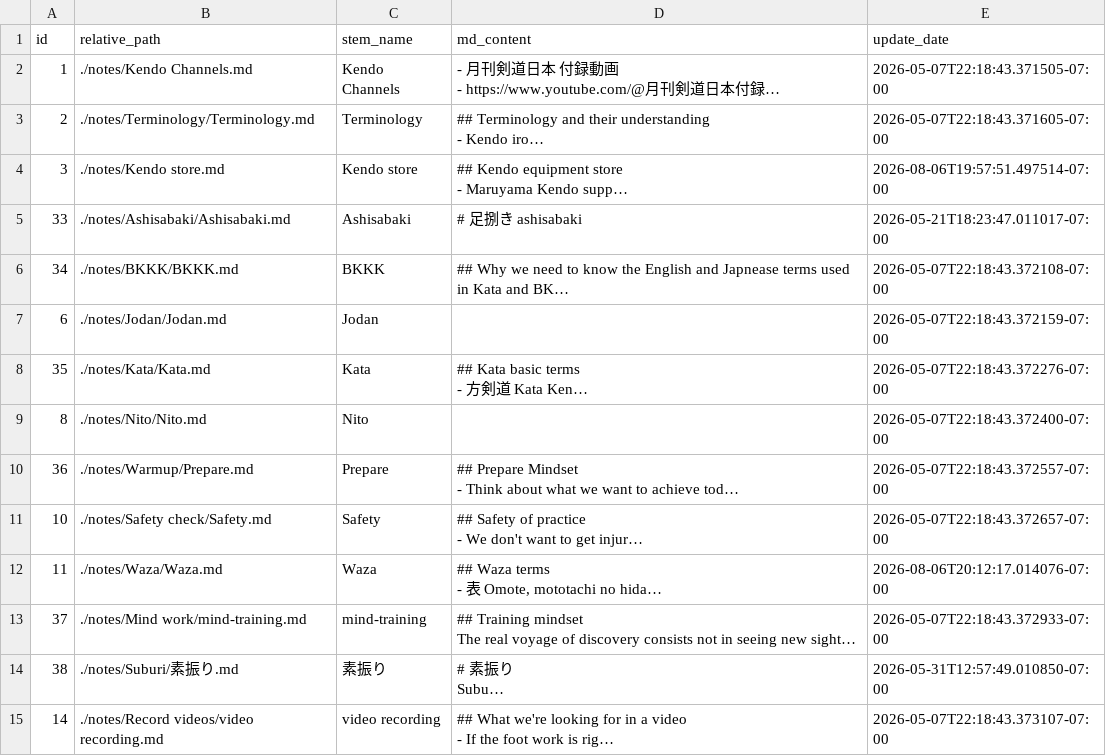
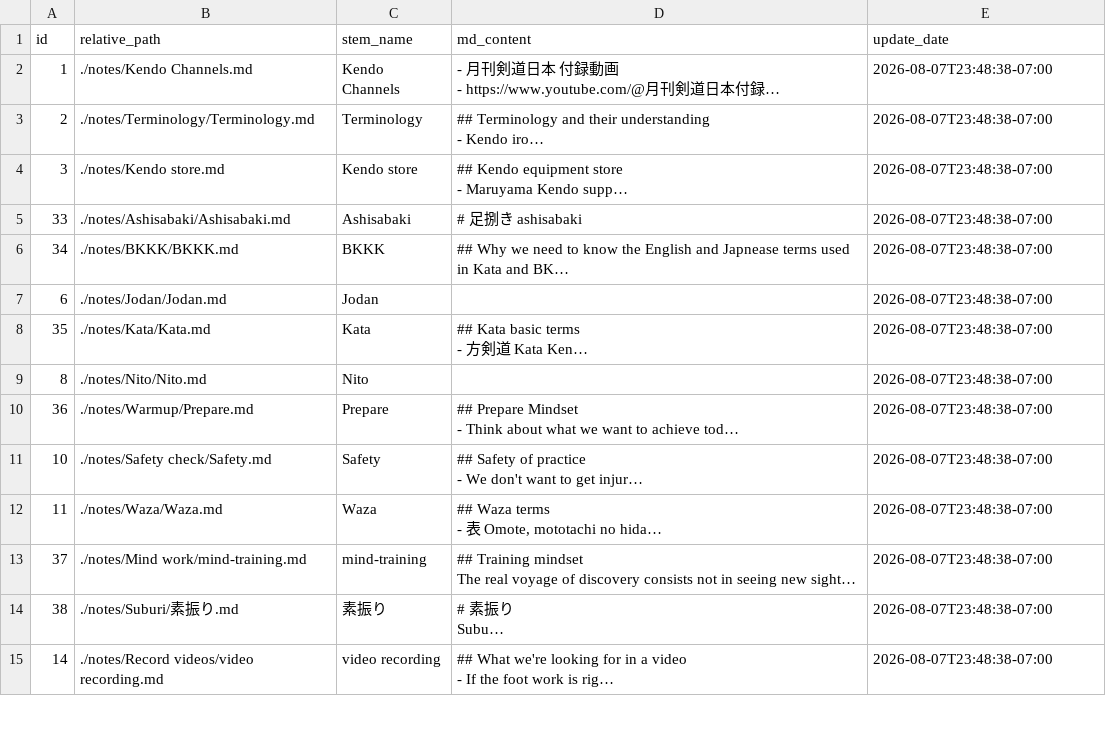
Before and after one commit to KaimingTao/Thinking-Kendo, a CSV file: notes.csv, drawn as a sheet; only a part is shown; long unchanged cells end in …; the diff covers the shown part only; the diff names each change by its address in the sheet, - before the commit and + after, or states it on an @@ line.

```diff
--- a/notes.csv
+++ b/notes.csv
-E2 (update_date): 2026-05-07T22:18:43.371505-07:00
+E2 (update_date): 2026-08-07T23:48:38-07:00
-E3 (update_date): 2026-05-07T22:18:43.371605-07:00
+E3 (update_date): 2026-08-07T23:48:38-07:00
-E4 (update_date): 2026-08-06T19:57:51.497514-07:00
+E4 (update_date): 2026-08-07T23:48:38-07:00
-E5 (update_date): 2026-05-21T18:23:47.011017-07:00
+E5 (update_date): 2026-08-07T23:48:38-07:00
-E6 (update_date): 2026-05-07T22:18:43.372108-07:00
+E6 (update_date): 2026-08-07T23:48:38-07:00
-E7 (update_date): 2026-05-07T22:18:43.372159-07:00
+E7 (update_date): 2026-08-07T23:48:38-07:00
-E8 (update_date): 2026-05-07T22:18:43.372276-07:00
+E8 (update_date): 2026-08-07T23:48:38-07:00
-E9 (update_date): 2026-05-07T22:18:43.372400-07:00
+E9 (update_date): 2026-08-07T23:48:38-07:00
-E10 (update_date): 2026-05-07T22:18:43.372557-07:00
+E10 (update_date): 2026-08-07T23:48:38-07:00
-E11 (update_date): 2026-05-07T22:18:43.372657-07:00
+E11 (update_date): 2026-08-07T23:48:38-07:00
-E12 (update_date): 2026-08-06T20:12:17.014076-07:00
+E12 (update_date): 2026-08-07T23:48:38-07:00
-E13 (update_date): 2026-05-07T22:18:43.372933-07:00
+E13 (update_date): 2026-08-07T23:48:38-07:00
-E14 (update_date): 2026-05-31T12:57:49.010850-07:00
+E14 (update_date): 2026-08-07T23:48:38-07:00
-E15 (update_date): 2026-05-07T22:18:43.373107-07:00
+E15 (update_date): 2026-08-07T23:48:38-07:00
```
Also changed, not shown: 1 added row and 20 edited cells elsewhere in this file, 2 other files.
